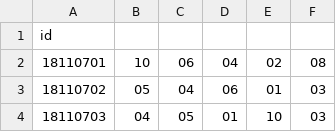
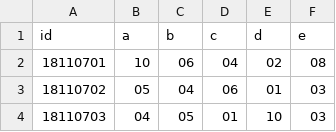
Before and after one commit to superman666ai/fool_ai, a CSV file: option_five/data/20181107.csv, drawn as a sheet; only a part is shown.

```diff
--- a/option_five/data/20181107.csv
+++ b/option_five/data/20181107.csv
@@ -1,2 +1,2 @@
-id,,,,,
+id,a,b,c,d,e
 18110701,10,06,04,02,08
```
Also changed, not shown: 2 other files.
